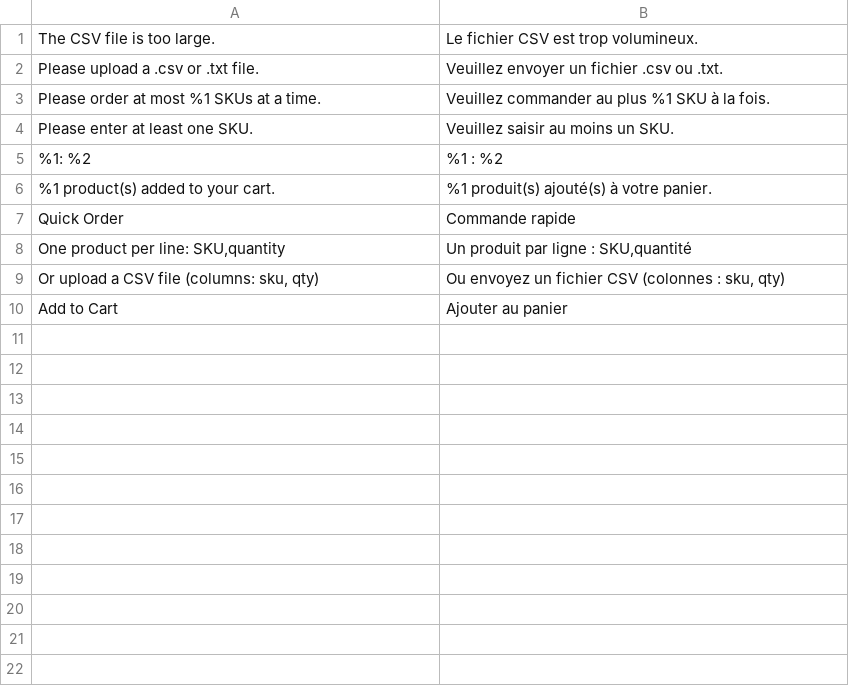
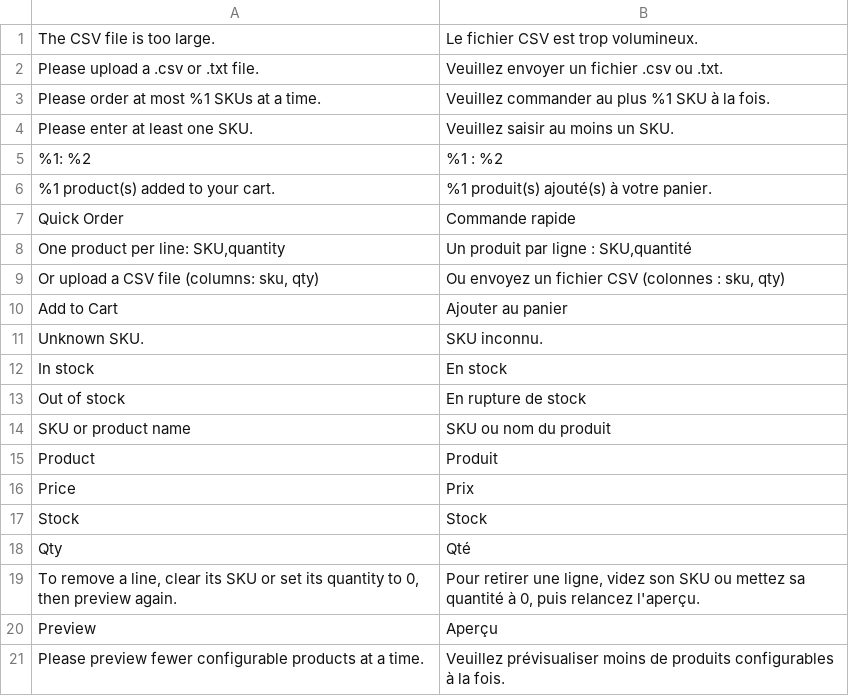
Before and after one commit to mage-os-lab/module-quick-order, a CSV file: i18n/fr_FR.csv, drawn as a sheet.

```diff
--- a/i18n/fr_FR.csv
+++ b/i18n/fr_FR.csv
@@ -10 +10,12 @@ Quick Order,Commande rapide
 Add to Cart,Ajouter au panier
+Unknown SKU.,SKU inconnu.
+In stock,En stock
+Out of stock,En rupture de stock
+SKU or product name,SKU ou nom du produit
+Product,Produit
+Price,Prix
+Stock,Stock
+Qty,Qté
+"To remove a line, clear its SKU or set its quantity to 0, then preview again.","Pour retirer une ligne, videz son SKU ou mettez sa quantité à 0, puis relancez l'aperçu."
+Preview,Aperçu
+Please preview fewer configurable products at a time.,Veuillez prévisualiser moins de produits configurables à la fois.
```
Also changed, not shown: i18n/de_DE.csv, i18n/en_US.csv, 16 other files.
